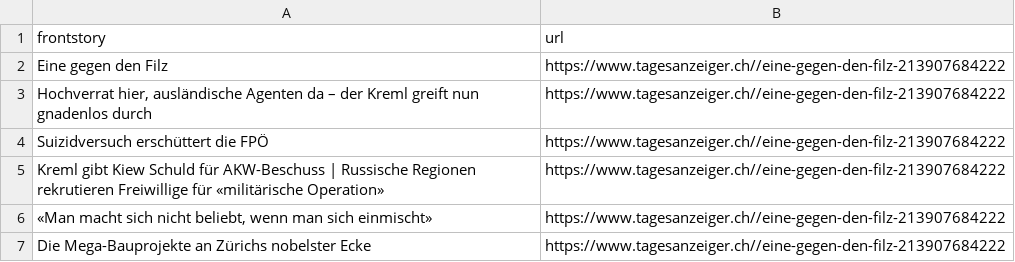
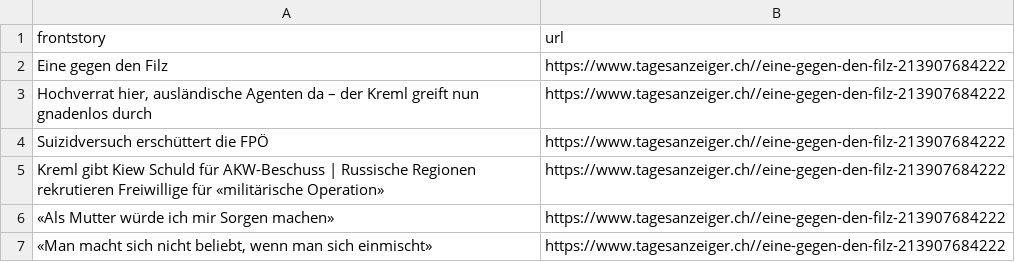
Before and after one commit to ErichBuergler/automatic-scraper-tagesanzeiger, a CSV file: tagesanzeiger.csv, drawn as a sheet; removed rows and columns are numbered as before the commit, all else as after; the diff names each change by its address in the sheet, - before the commit and + after, or states it on an @@ line.

```diff
--- a/tagesanzeiger.csv
+++ b/tagesanzeiger.csv
+row 6: «Als Mutter würde ich mir Sorgen machen» | https://www.tagesanzeiger.ch//eine-gegen-den-filz-213907684222
-row 7: Die Mega-Bauprojekte an Zürichs nobelster Ecke | https://www.tagesanzeiger.ch//eine-gegen-den-filz-213907684222
```
